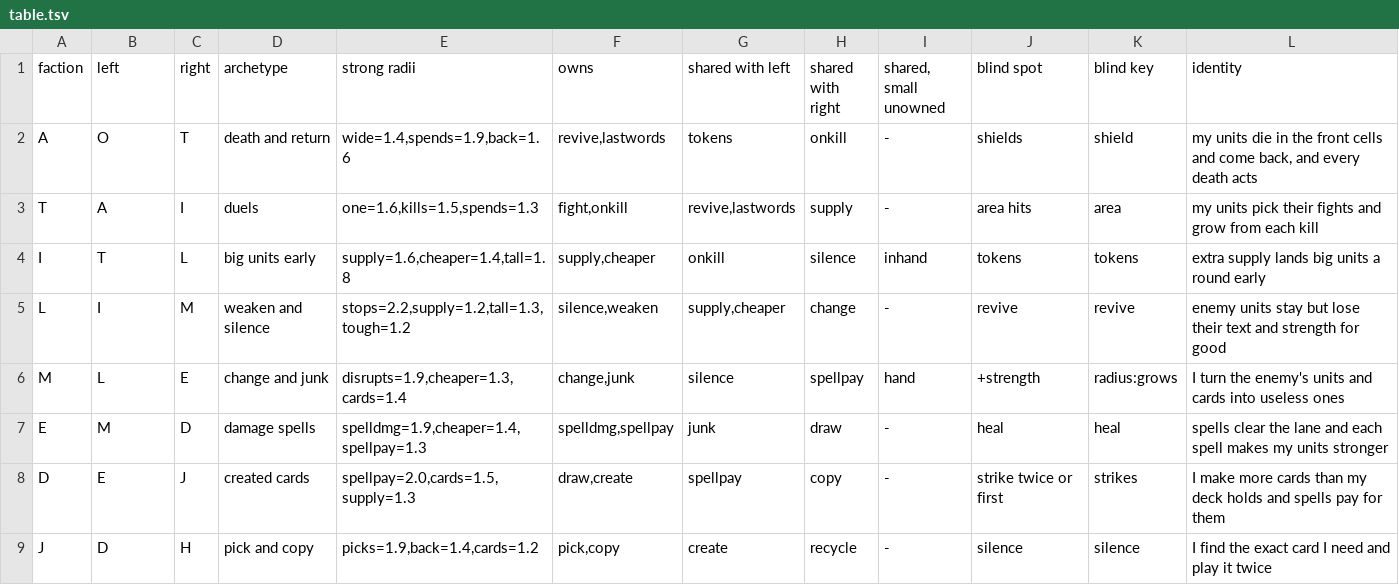
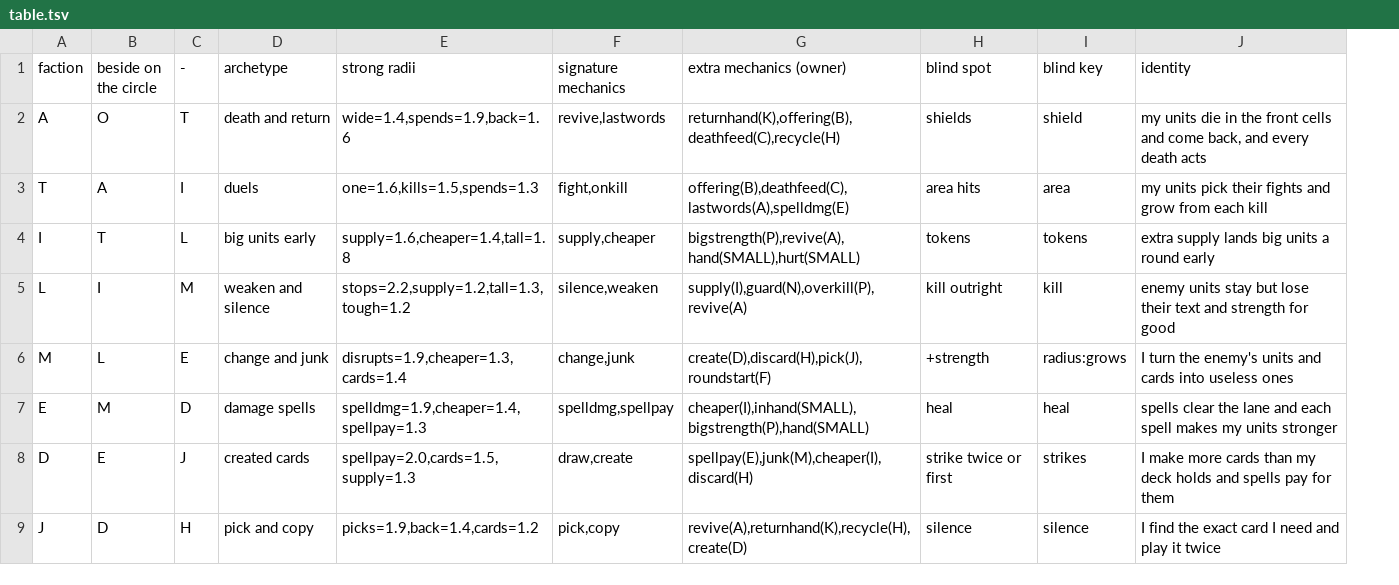
Before and after one commit to npgeorgiou/three-bases, a TSV file: factions/wheel/table.tsv, drawn as a sheet; only a part is shown; removed rows and columns are numbered as before the commit, all else as after; the diff names each change by its address in the sheet, - before the commit and + after, or states it on an @@ line.

```diff
--- a/factions/wheel/table.tsv
+++ b/factions/wheel/table.tsv
-column G (shared with left), rows 2-9: tokens | revive,lastwords | onkill | supply,cheaper | silence | junk | spellpay | create
-column H (shared with right), rows 2-9: onkill | supply | silence | change | spellpay | draw | copy | recycle
-column I (shared, small unowned), rows 2-9: - | - | inhand | - | hand | - | - | -
+column G (extra mechanics (owner)), rows 2-9: returnhand(K),offering(B),deathfeed(C),recycle(H) | offering(B),deathfeed(C),lastwords(A),spelldmg(E) | bigstrength(P),revive(A),hand(SMALL),hurt(SMALL) | supply(I),guard(N),overkill(P),revive(A) | create(D),discard(H),pick(J),roundstart(F) | cheaper(I),inhand(SMALL),bigstrength(P),hand(SMALL) | spellpay(E),junk(M),cheaper(I),discard(H) | revive(A),returnhand(K),recycle(H),create(D)
-B1: left
+B1: beside on the circle
-C1: right
+C1: -
-F1: owns
+F1: signature mechanics
-H5 (blind spot): revive
+H5 (blind spot): kill outright
-I5 (blind key): revive
+I5 (blind key): kill
```
Also changed, not shown: factions/wheel/work/assign.tsv, 7 other files.
